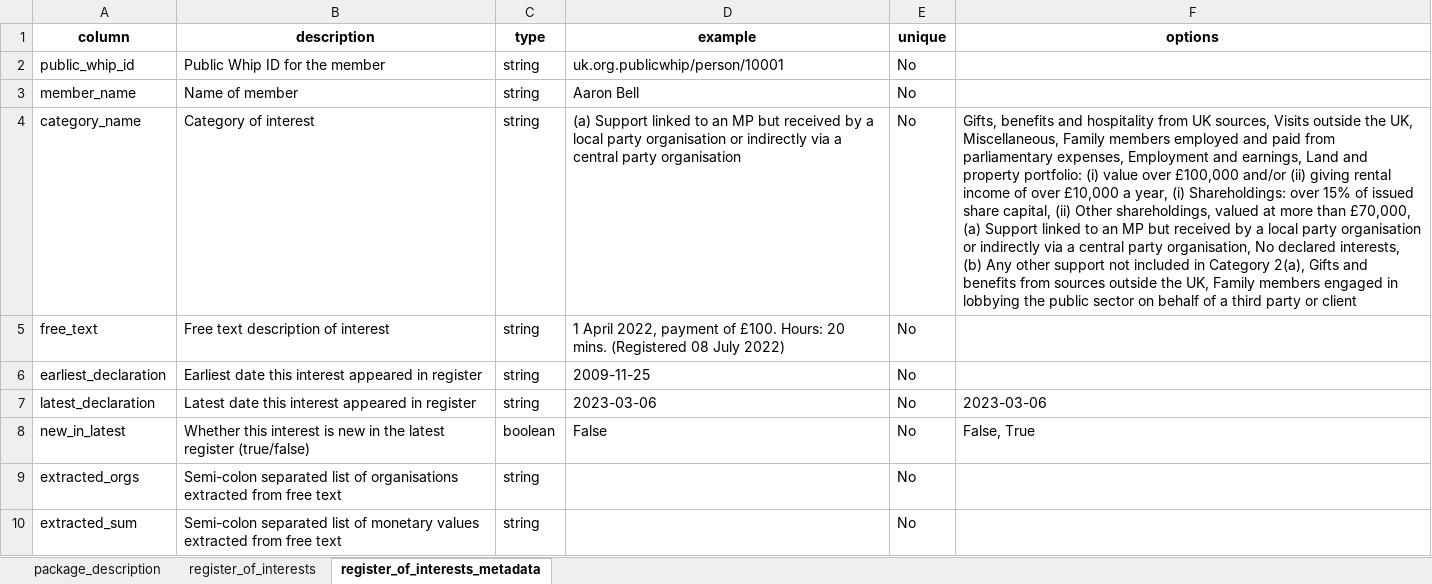
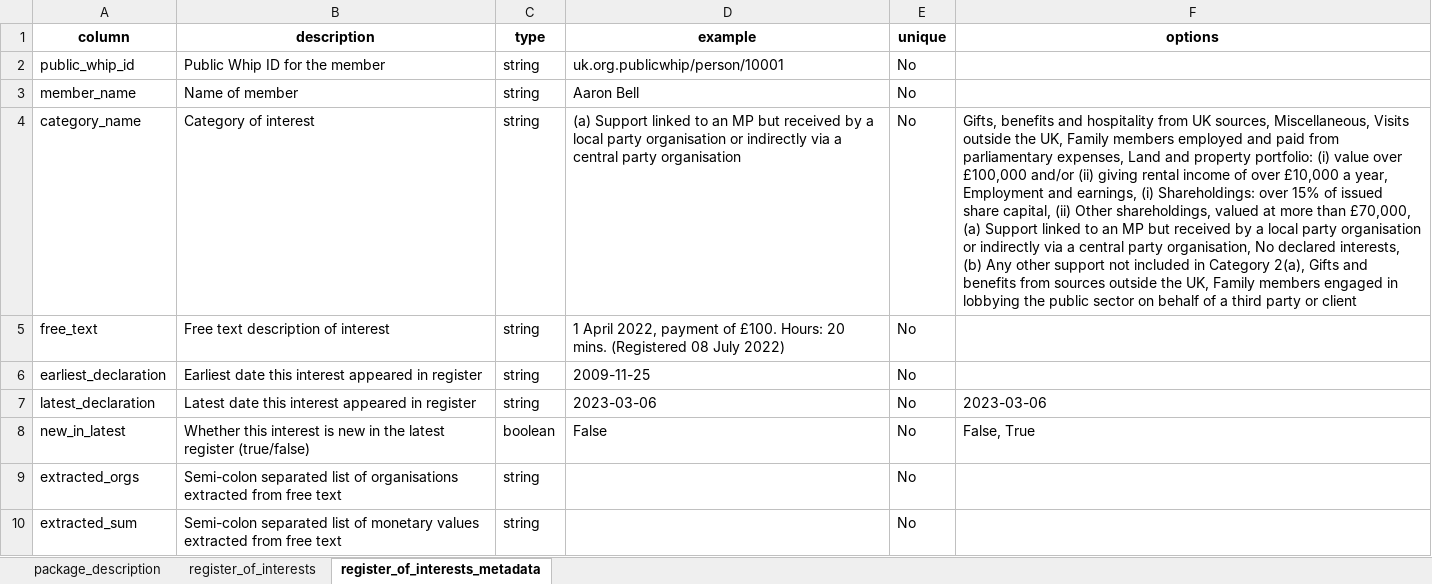
Before and after one commit to mysociety/parl_register_interests, an Excel workbook: docs/data/latest_register/0.1.4/latest_register.xlsx, sheet register_of_interests_metadata, drawn as a sheet; values as stored, in another font and other column widths than the file's, no borders; the diff names each change by its address in the sheet, - before the commit and + after, or states it on an @@ line.

```diff
--- a/docs/data/latest_register/0.1.4/latest_register.xlsx (sheet register_of_interests_metadata)
+++ b/docs/data/latest_register/0.1.4/latest_register.xlsx (sheet register_of_interests_metadata)
-F4 (options): …UK sources, Visits outside the UK, Miscellaneous, Family members employed and paid from parliamentary expenses, Employment and earnings, Land and property portfolio: (i) value over £100,000 and/or (ii) giving rental income of over £10,000 a year, (i) Shareholdings:…
+F4 (options): …UK sources, Miscellaneous, Visits outside the UK, Family members employed and paid from parliamentary expenses, Land and property portfolio: (i) value over £100,000 and/or (ii) giving rental income of over £10,000 a year, Employment and earnings, (i) Shareholdings:…
```
Also changed, not shown: sheet register_of_interests, docs/data/latest_register/0.1/latest_register.xlsx, docs/data/latest_register/0/latest_register.xlsx, 47 other files.
